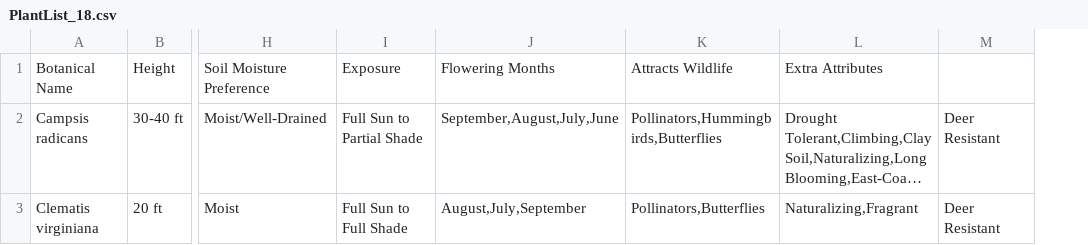
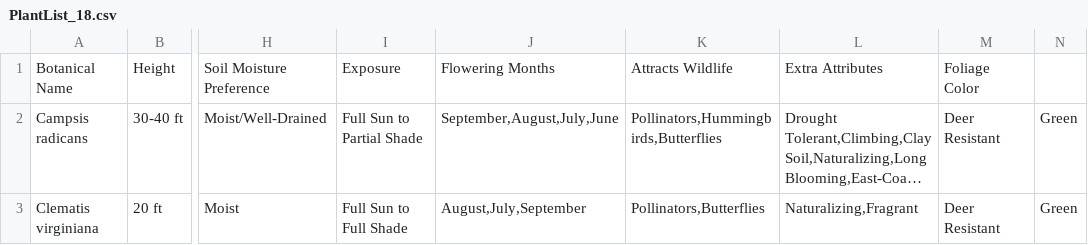
Before and after one commit to Zhenphos/GardesignerHub, a CSV file: scraper/NewMoonNursery/Results/PlantList_18.csv, drawn as a sheet; only a part is shown, gaps mark what is left out; long unchanged cells end in …; the diff names each change by its address in the sheet, - before the commit and + after, or states it on an @@ line.

Commit message:
add foliage color

```diff
--- a/scraper/NewMoonNursery/Results/PlantList_18.csv
+++ b/scraper/NewMoonNursery/Results/PlantList_18.csv
+column N, rows 2-3: Green | Green
-M1: (empty)
+M1: Foliage Color
```
Also changed, not shown: 1 other file.
